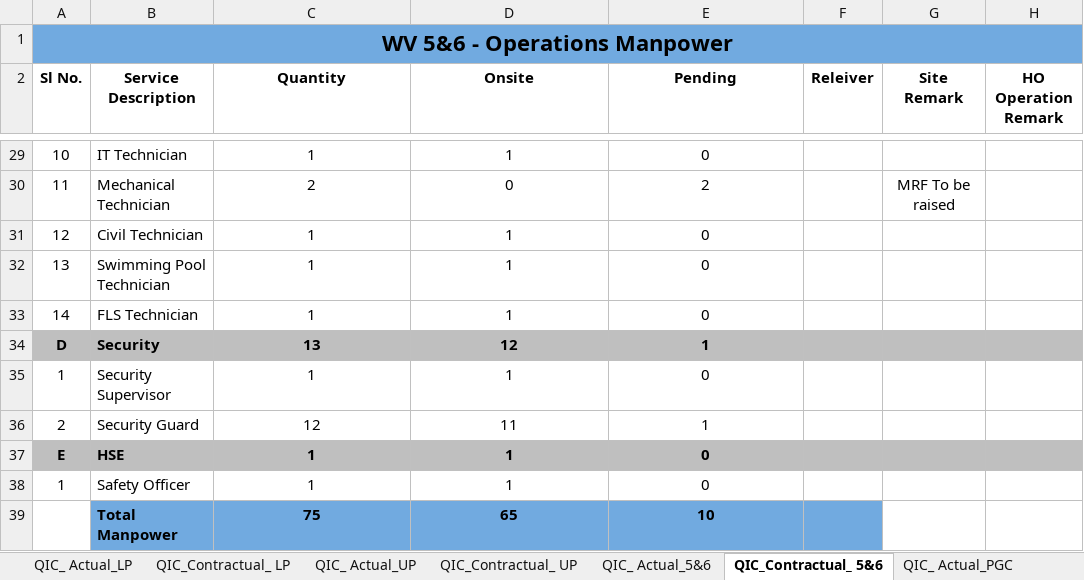
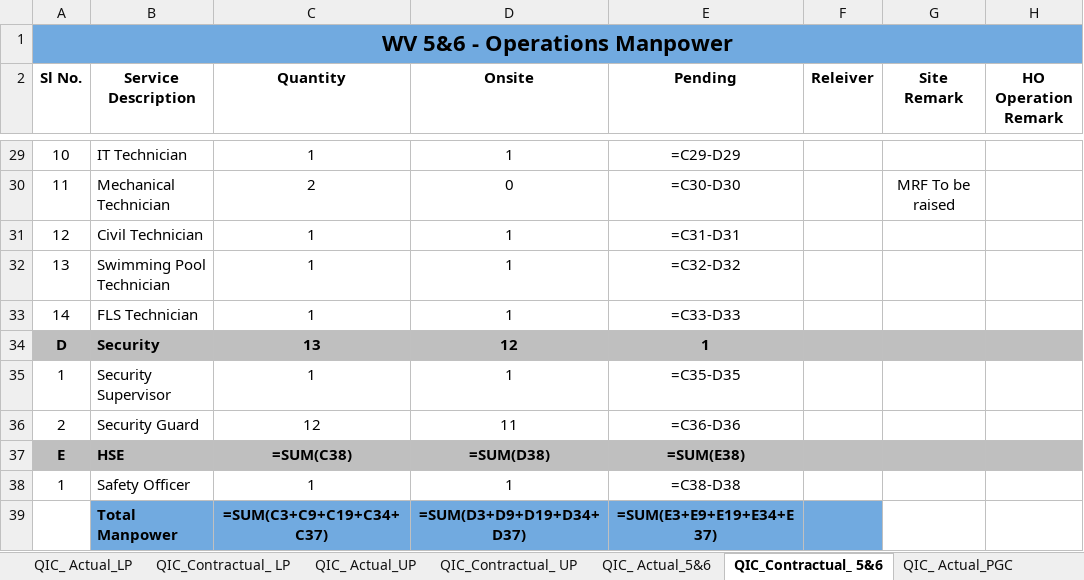
Before and after one commit to Shadab8081/Contractual-Vs-Actual, an Excel workbook: data/master.xlsx, sheet QIC_Contractual_ 5&6, drawn as a sheet; only a part is shown, gaps mark what is left out; values as stored, in another font and other column widths than the file's, no borders; formulas without a stored value are shown as written; the diff covers the shown part only; the diff names each change by its address in the sheet, - before the commit and + after, or states it on an @@ line.

```diff
--- a/data/master.xlsx (sheet QIC_Contractual_ 5&6)
+++ b/data/master.xlsx (sheet QIC_Contractual_ 5&6)
-E29 (Pending): 0
+E29 (Pending): =C29-D29
-E30 (Pending): 2
+E30 (Pending): =C30-D30
-E31 (Pending): 0
+E31 (Pending): =C31-D31
-E32 (Pending): 0
+E32 (Pending): =C32-D32
-E33 (Pending): 0
+E33 (Pending): =C33-D33
-E35 (Pending): 0
+E35 (Pending): =C35-D35
-E36 (Pending): 1
+E36 (Pending): =C36-D36
-C37 (Quantity): 1
+C37 (Quantity): =SUM(C38)
-D37 (Onsite): 1
+D37 (Onsite): =SUM(D38)
-E37 (Pending): 0
+E37 (Pending): =SUM(E38)
-E38 (Pending): 0
+E38 (Pending): =C38-D38
-C39 (Quantity): 75
+C39 (Quantity): =SUM(C3+C9+C19+C34+C37)
-D39 (Onsite): 65
+D39 (Onsite): =SUM(D3+D9+D19+D34+D37)
-E39 (Pending): 10
+E39 (Pending): =SUM(E3+E9+E19+E34+E37)
```
Also changed, not shown: 32 edited cells elsewhere in this sheet, sheet TOTAL- LP , UP, 5&6 & PGC, sheet QIC_ Actual_LP, sheet QIC_ Actual_UP, sheet QIC_Contractual_ LP, sheet QIC_Contractual_ UP, sheet QIC_ Actual_5&6, charts or pictures.
